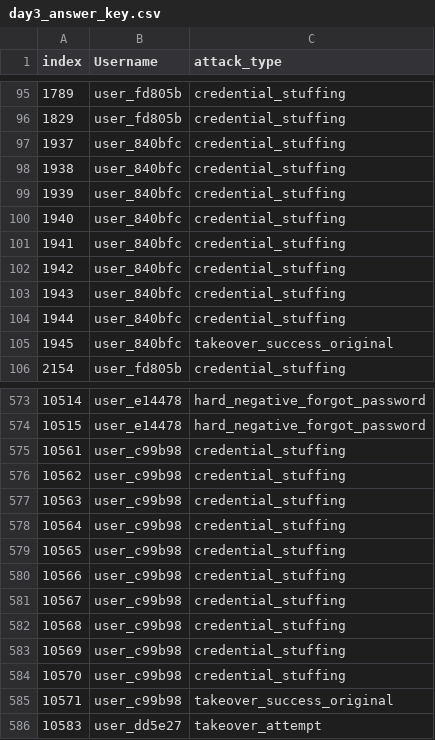
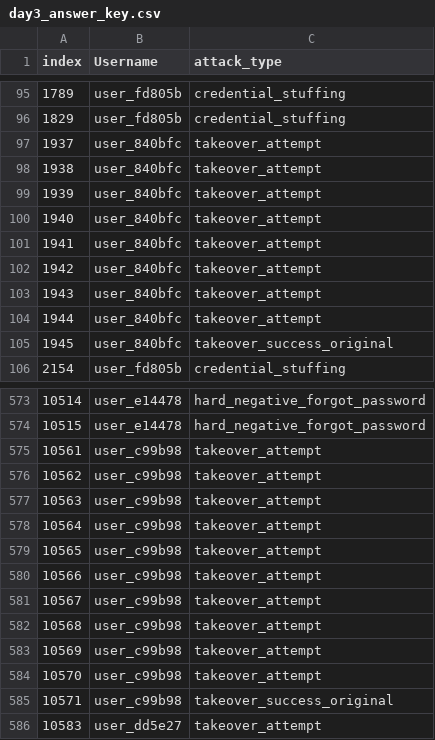
Before and after one commit to cyberirishman/5-day-AI-Cyber, a CSV file: day3_lab6/day3_answer_key.csv, drawn as a sheet; only a part is shown, gaps mark what is left out; the diff covers the shown part only.

Commit message:
Add files via upload

```diff
--- a/day3_lab6/day3_answer_key.csv
+++ b/day3_lab6/day3_answer_key.csv
@@ -96,10 +96,10 @@ index,Username,attack_type
 1829,user_fd805b,credential_stuffing
-1937,user_840bfc,credential_stuffing
-1938,user_840bfc,credential_stuffing
-1939,user_840bfc,credential_stuffing
-1940,user_840bfc,credential_stuffing
-1941,user_840bfc,credential_stuffing
-1942,user_840bfc,credential_stuffing
-1943,user_840bfc,credential_stuffing
-1944,user_840bfc,credential_stuffing
+1937,user_840bfc,takeover_attempt
+1938,user_840bfc,takeover_attempt
+1939,user_840bfc,takeover_attempt
+1940,user_840bfc,takeover_attempt
+1941,user_840bfc,takeover_attempt
+1942,user_840bfc,takeover_attempt
+1943,user_840bfc,takeover_attempt
+1944,user_840bfc,takeover_attempt
 1945,user_840bfc,takeover_success_original
@@ -574,12 +574,12 @@ index,Username,attack_type
 10515,user_e14478,hard_negative_forgot_password
-10561,user_c99b98,credential_stuffing
-10562,user_c99b98,credential_stuffing
-10563,user_c99b98,credential_stuffing
-10564,user_c99b98,credential_stuffing
-10565,user_c99b98,credential_stuffing
-10566,user_c99b98,credential_stuffing
-10567,user_c99b98,credential_stuffing
-10568,user_c99b98,credential_stuffing
-10569,user_c99b98,credential_stuffing
-10570,user_c99b98,credential_stuffing
+10561,user_c99b98,takeover_attempt
+10562,user_c99b98,takeover_attempt
+10563,user_c99b98,takeover_attempt
+10564,user_c99b98,takeover_attempt
+10565,user_c99b98,takeover_attempt
+10566,user_c99b98,takeover_attempt
+10567,user_c99b98,takeover_attempt
+10568,user_c99b98,takeover_attempt
+10569,user_c99b98,takeover_attempt
+10570,user_c99b98,takeover_attempt
 10571,user_c99b98,takeover_success_original
```
Also changed, not shown: 6 edited cells elsewhere in this file.
